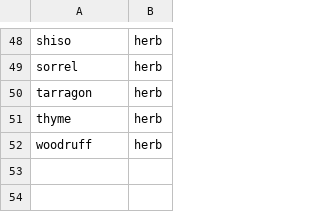
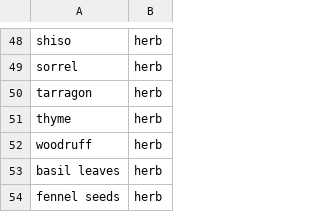
Before and after one commit to andongluis/NLP-P2, a CSV file: csv/herb_group.csv, drawn as a sheet; only a part is shown, gaps mark what is left out; the diff names each change by its address in the sheet, - before the commit and + after, or states it on an @@ line.

Commit message:
cleaned up csv files

```diff
--- a/csv/herb_group.csv
+++ b/csv/herb_group.csv
+row 53: basil leaves | herb
+row 54: fennel seeds | herb
```
